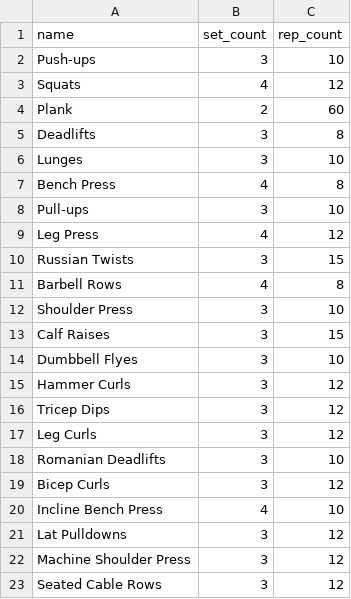
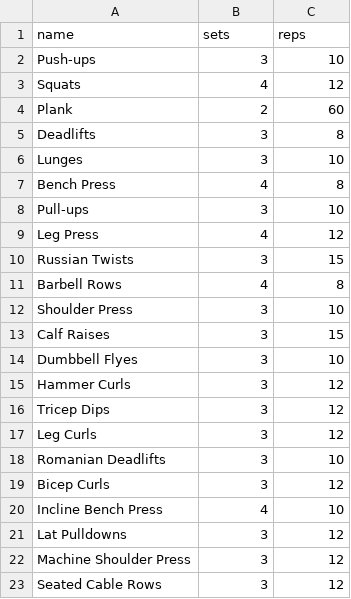
Before and after one commit to joshua-noel/INFO-2602-Project, a CSV file: workouts.csv, drawn as a sheet.

Commit message:
Update workouts.csv

```diff
--- a/workouts.csv
+++ b/workouts.csv
@@ -1,2 +1,2 @@
-name,set_count,rep_count
+name,sets,reps
 Push-ups,3,10
```
